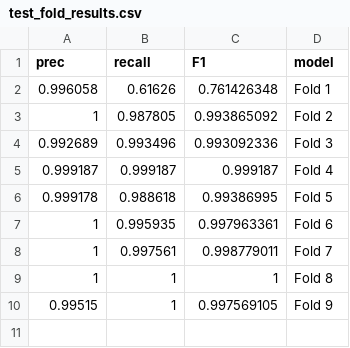
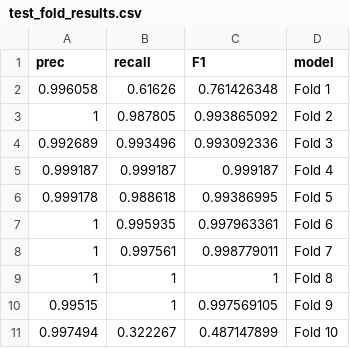
Before and after one commit to aborowicz/spacewhale, a CSV file: Revision_PLOS/test_fold_results.csv, drawn as a sheet; the diff names each change by its address in the sheet, - before the commit and + after, or states it on an @@ line.

```diff
--- a/Revision_PLOS/test_fold_results.csv
+++ b/Revision_PLOS/test_fold_results.csv
+row 11: 0.997494 | 0.322267 | 0.487147899 | Fold 10
```
Also changed, not shown: Revision_PLOS/confusion_data.csv, Revision_PLOS/test_model_results.csv, 5 other files.
